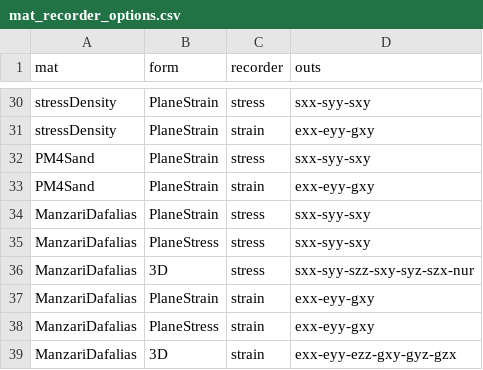
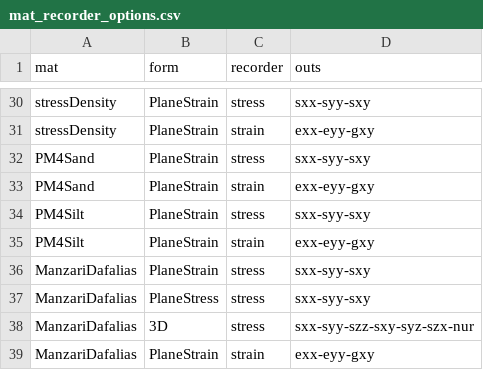
Before and after one commit to o3seespy/o3seespy, a CSV file: o3seespy/command/mat_recorder_options.csv, drawn as a sheet; only a part is shown, gaps mark what is left out; the shorter side is filled out with more unchanged rows; the diff names each change by its address in the sheet, - before the commit and + after, or states it on an @@ line.

Commit message:
refinements to PM4Silt

```diff
--- a/o3seespy/command/mat_recorder_options.csv
+++ b/o3seespy/command/mat_recorder_options.csv
+row 34: PM4Silt | PlaneStrain | stress | sxx-syy-sxy
+row 35: PM4Silt | PlaneStrain | strain | exx-eyy-gxy
```
Also changed, not shown: 2 other files.
